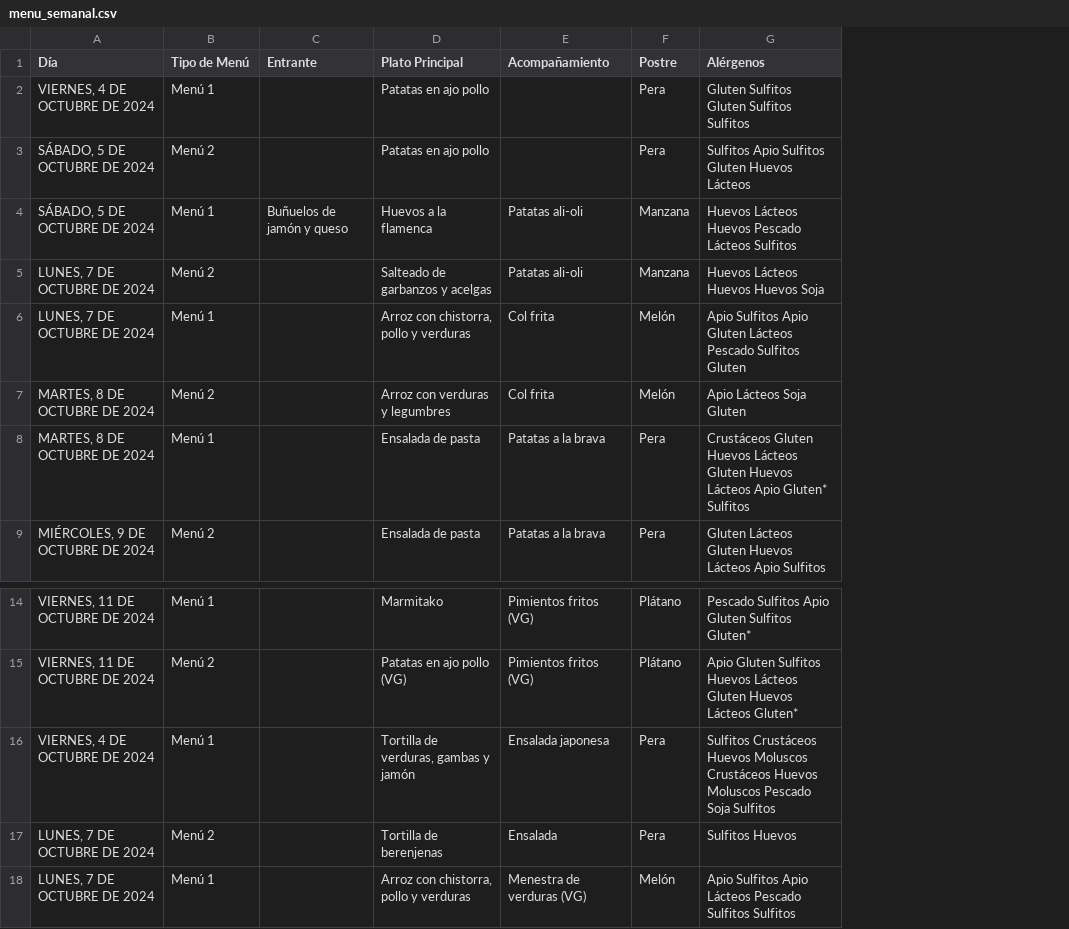
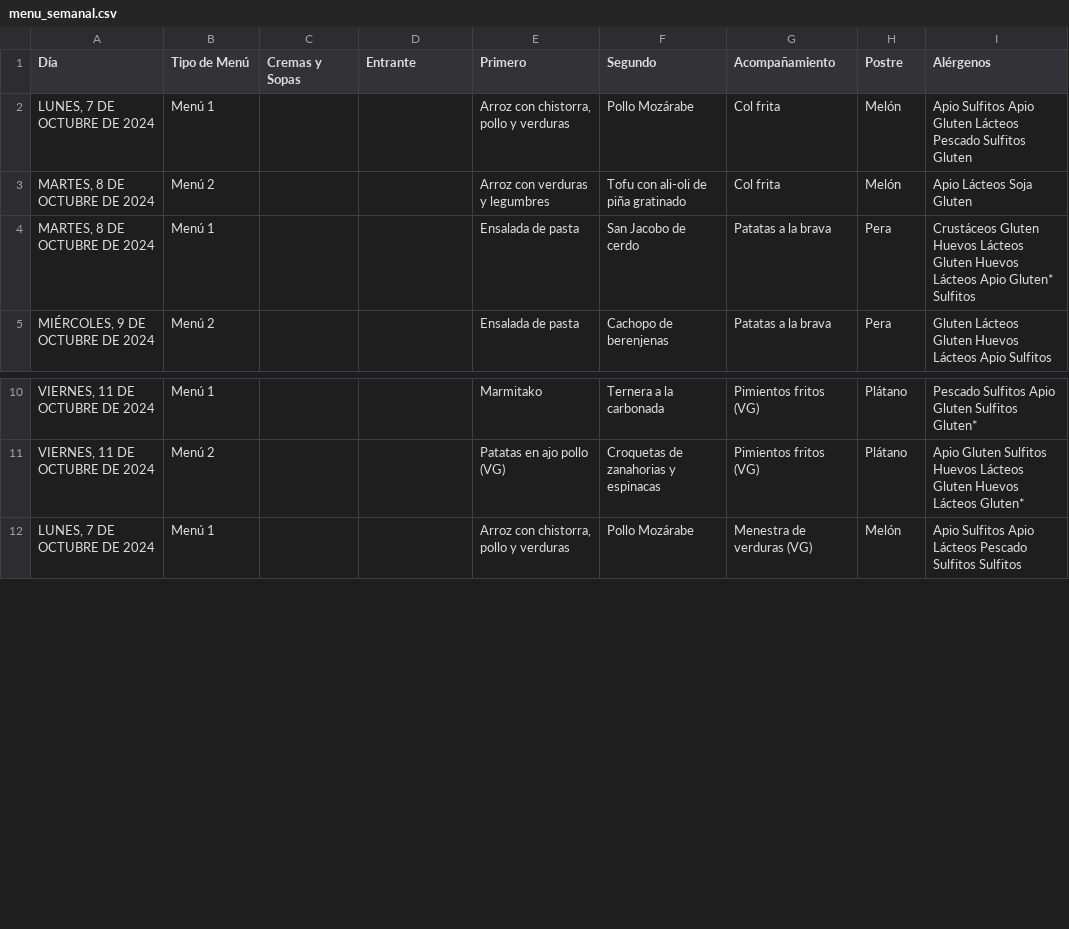
Before and after one commit to Moha-ln1/ESTIIT_LEAP_MOTION_GUI, a CSV file: data_csv/menu_semanal.csv, drawn as a sheet; only a part is shown, gaps mark what is left out; removed rows and columns are numbered as before the commit, all else as after; the diff names each change by its address in the sheet, - before the commit and + after, or states it on an @@ line.

```diff
--- a/data_csv/menu_semanal.csv
+++ b/data_csv/menu_semanal.csv
+column C (Cremas y Sopas), empty
+column F (Segundo), rows 2-5: Pollo Mozárabe | Tofu con ali-oli de piña gratinado | San Jacobo de cerdo | Cachopo de berenjenas; rows 10-12: Ternera a la carbonada | Croquetas de zanahorias y espinacas | Pollo Mozárabe
-E1: Plato Principal
+E1: Primero
-row 2: VIERNES, 4 DE OCTUBRE DE 2024 | Menú 1 |  | Patatas en ajo pollo |  | Pera | Gluten Sulfitos Gluten Sulfitos Sulfitos
-row 3: SÁBADO, 5 DE OCTUBRE DE 2024 | Menú 2 |  | Patatas en ajo pollo |  | Pera | Sulfitos Apio Sulfitos Gluten Huevos Lácteos
-row 4: SÁBADO, 5 DE OCTUBRE DE 2024 | Menú 1 | Buñuelos de jamón y queso | Huevos a la flamenca | Patatas ali-oli | Manzana | Huevos Lácteos Huevos Pescado Lácteos Sulfitos
-row 5: LUNES, 7 DE OCTUBRE DE 2024 | Menú 2 |  | Salteado de garbanzos y acelgas | Patatas ali-oli | Manzana | Huevos Lácteos Huevos Huevos Soja
-row 16: VIERNES, 4 DE OCTUBRE DE 2024 | Menú 1 |  | Tortilla de verduras, gambas y jamón | Ensalada japonesa | Pera | Sulfitos Crustáceos Huevos Moluscos Crustáceos Huevos Moluscos Pescado Soja Sulfitos
-row 17: LUNES, 7 DE OCTUBRE DE 2024 | Menú 2 |  | Tortilla de berenjenas | Ensalada | Pera | Sulfitos Huevos
```
Also changed, not shown: 8 other files.
